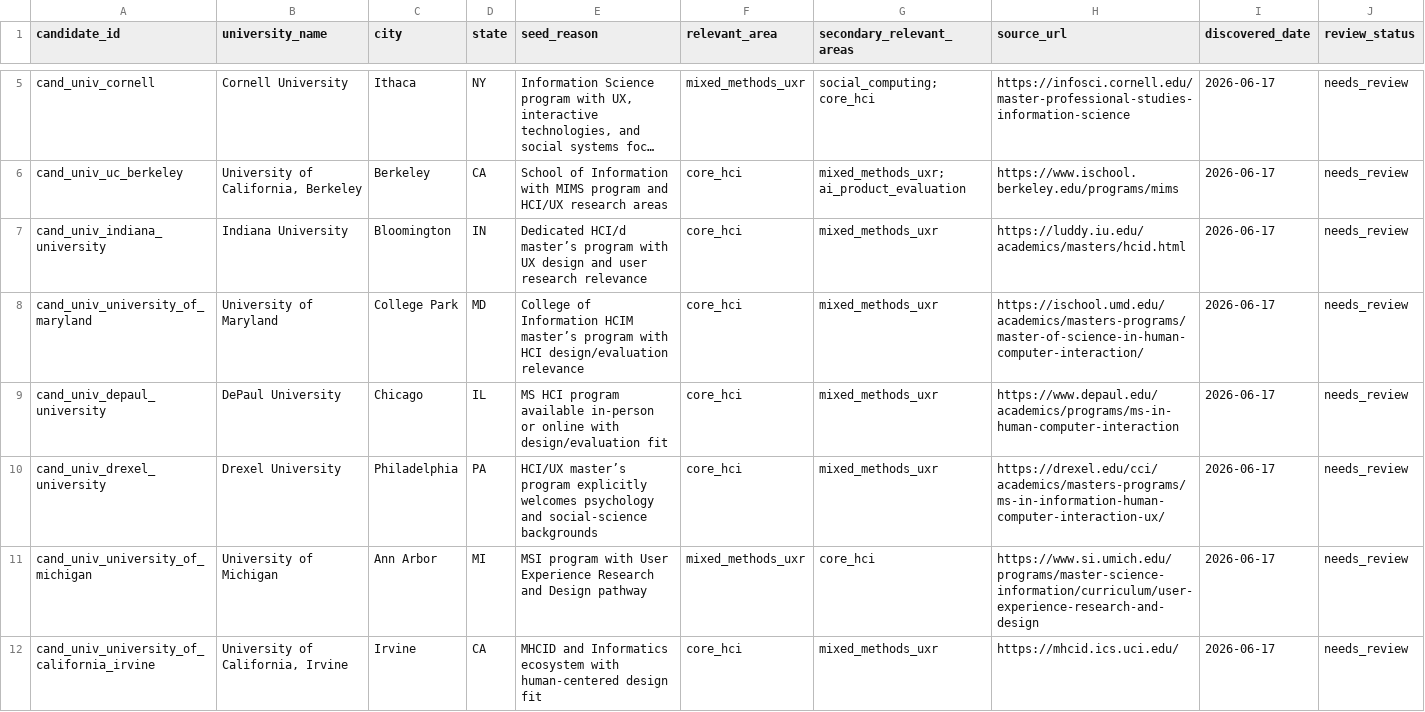
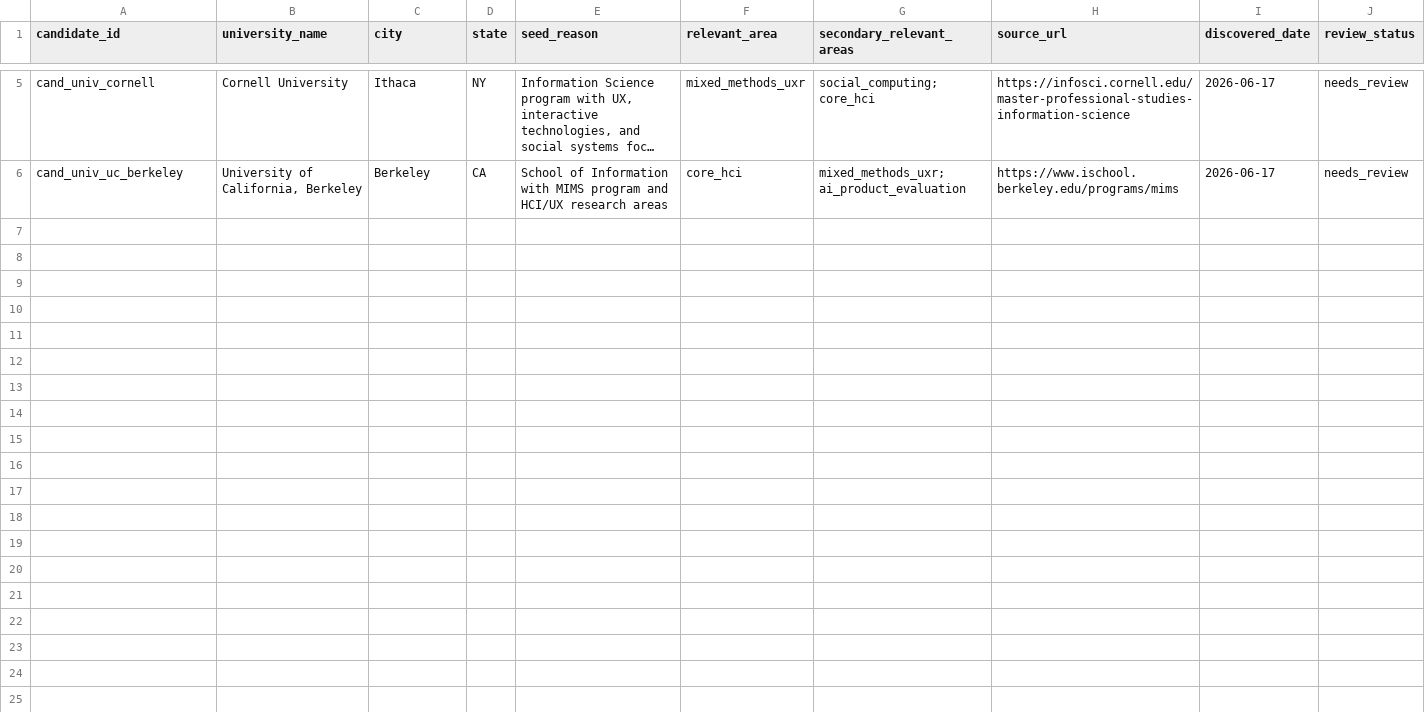
Before and after one commit to janeturovskaya/hci-hai-program-database, a CSV file: data/candidates/candidate_universities.csv, drawn as a sheet; only a part is shown, gaps mark what is left out; long unchanged cells end in …; rows hold the shown columns only; the diff covers the shown part only; the diff names each change by its address in the sheet, - before the commit and + after, or states it on an @@ line.

```diff
--- a/data/candidates/candidate_universities.csv
+++ b/data/candidates/candidate_universities.csv
-row 7: cand_univ_indiana_university | Indiana University | Bloomington | IN | Dedicated HCI/d master’s program with UX design and user research relevance | core_hci | mixed_methods_uxr | https://luddy.iu.edu/academics/masters/hcid.html | 2026-06-17 | needs_review
-row 8: cand_univ_university_of_maryland | University of Maryland | College Park | MD | College of Information HCIM master’s program with HCI design/evaluation relevance | core_hci | mixed_methods_uxr | https://ischool.umd.edu/academics/masters-programs/master-of-science-in-human-computer-interaction/ | 2026-06-17 | needs_review
-row 9: cand_univ_depaul_university | DePaul University | Chicago | IL | MS HCI program available in-person or online with design/evaluation fit | core_hci | mixed_methods_uxr | https://www.depaul.edu/academics/programs/ms-in-human-computer-interaction | 2026-06-17 | needs_review
-row 10: cand_univ_drexel_university | Drexel University | Philadelphia | PA | HCI/UX master’s program explicitly welcomes psychology and social-science backgrounds | core_hci | mixed_methods_uxr | https://drexel.edu/cci/academics/masters-programs/ms-in-information-human-computer-interaction-ux/ | 2026-06-17 | needs_review
-row 11: cand_univ_university_of_michigan | University of Michigan | Ann Arbor | MI | MSI program with User Experience Research and Design pathway | mixed_methods_uxr | core_hci | https://www.si.umich.edu/programs/master-science-information/curriculum/user-experience-research-and-design | 2026-06-17 | needs_review
-row 12: cand_univ_university_of_california_irvine | University of California, Irvine | Irvine | CA | MHCID and Informatics ecosystem with human-centered design fit | core_hci | mixed_methods_uxr | https://mhcid.ics.uci.edu/ | 2026-06-17 | needs_review
```
Also changed, not shown: 5 removed rows elsewhere in this file, data/candidates/candidate_programs.csv, data/manual/program_scores.csv, 10 other files.
